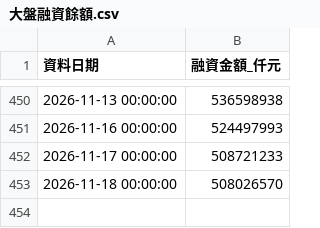
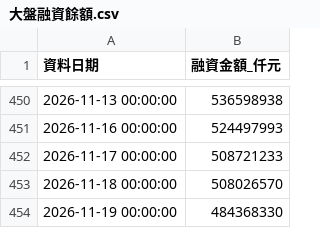
Before and after one commit to ntuacurry/stock-data, a CSV file: 大盤融資餘額.csv, drawn as a sheet; only a part is shown, gaps mark what is left out.

Commit message:
更新 大盤融資餘額.csv（2026-11-19 20:50）

```diff
--- a/大盤融資餘額.csv
+++ b/大盤融資餘額.csv
@@ -453 +453,2 @@
 2026-11-18 00:00:00,508026570
+2026-11-19 00:00:00,484368330
```
